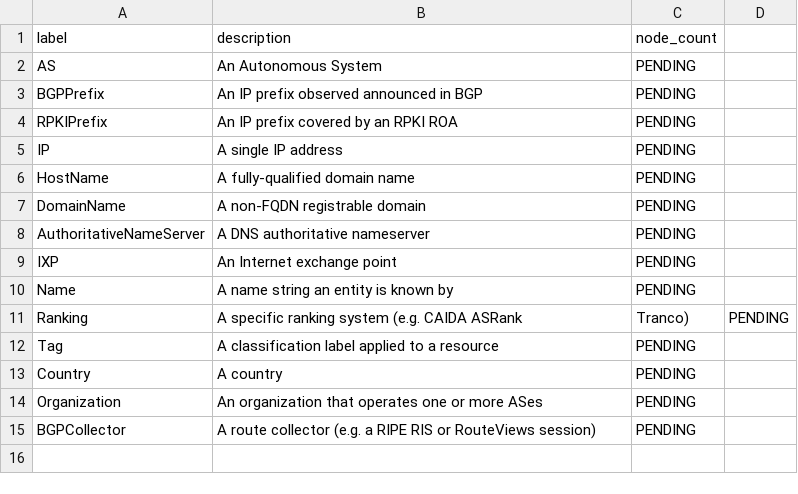
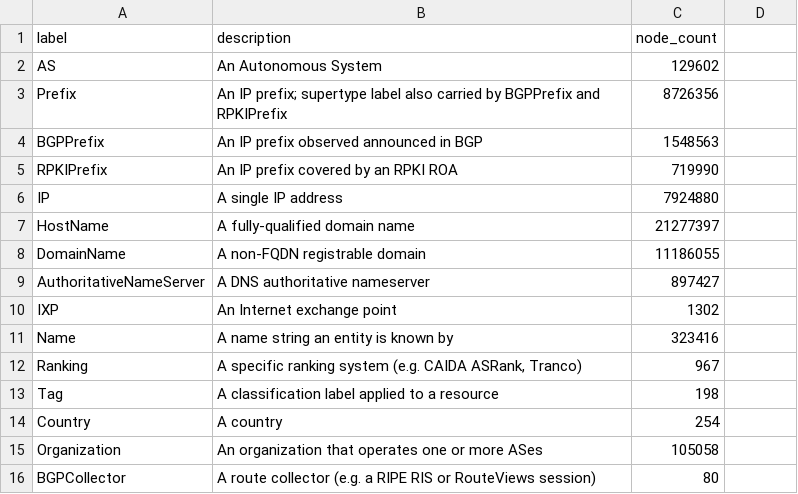
Before and after one commit to CAIDA/nids-iyp, a CSV file: iyp_csv/iyp_labels.csv, drawn as a sheet.

```diff
--- a/iyp_csv/iyp_labels.csv
+++ b/iyp_csv/iyp_labels.csv
@@ -1,15 +1,16 @@
 label,description,node_count
-AS,An Autonomous System,PENDING
-BGPPrefix,An IP prefix observed announced in BGP,PENDING
-RPKIPrefix,An IP prefix covered by an RPKI ROA,PENDING
-IP,A single IP address,PENDING
-HostName,A fully-qualified domain name,PENDING
-DomainName,A non-FQDN registrable domain,PENDING
-AuthoritativeNameServer,A DNS authoritative nameserver,PENDING
-IXP,An Internet exchange point,PENDING
-Name,A name string an entity is known by,PENDING
-Ranking,A specific ranking system (e.g. CAIDA ASRank, Tranco),PENDING
-Tag,A classification label applied to a resource,PENDING
-Country,A country,PENDING
-Organization,An organization that operates one or more ASes,PENDING
-BGPCollector,A route collector (e.g. a RIPE RIS or RouteViews session),PENDING
+AS,An Autonomous System,129602
+Prefix,"An IP prefix; supertype label also carried by BGPPrefix and RPKIPrefix",8726356
+BGPPrefix,An IP prefix observed announced in BGP,1548563
+RPKIPrefix,An IP prefix covered by an RPKI ROA,719990
+IP,A single IP address,7924880
+HostName,A fully-qualified domain name,21277397
+DomainName,A non-FQDN registrable domain,11186055
+AuthoritativeNameServer,A DNS authoritative nameserver,897427
+IXP,An Internet exchange point,1302
+Name,A name string an entity is known by,323416
+Ranking,"A specific ranking system (e.g. CAIDA ASRank, Tranco)",967
+Tag,A classification label applied to a resource,198
+Country,A country,254
+Organization,An organization that operates one or more ASes,105058
+BGPCollector,A route collector (e.g. a RIPE RIS or RouteViews session),80
```
Also changed, not shown: iyp_csv/iyp_node_properties.csv, iyp_csv/iyp_relationship_types.csv, 2 other files.
